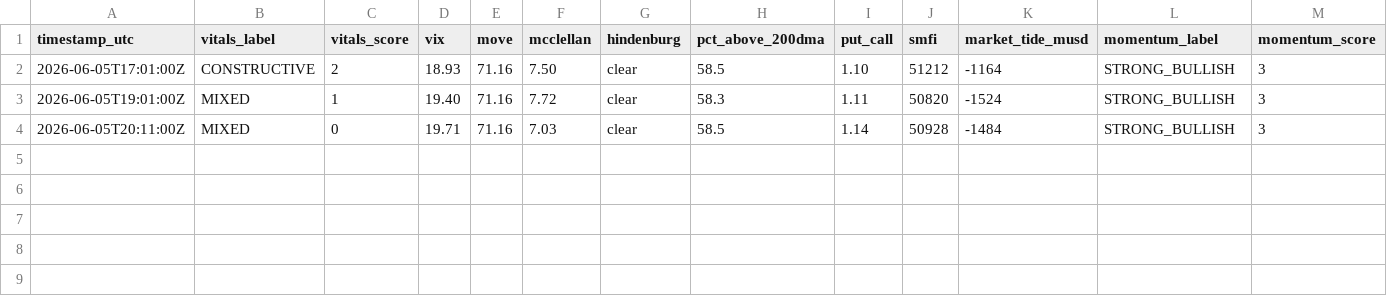
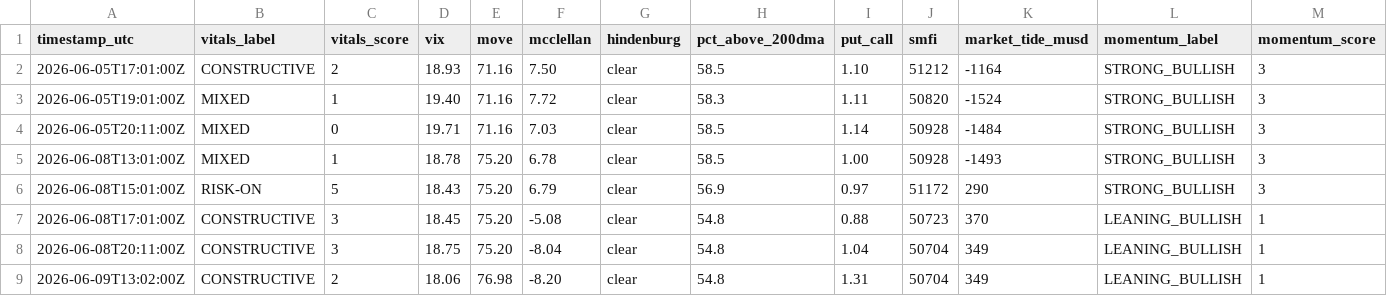
Before and after one commit to natalivm/Market-Vitals, a CSV file: data/vitals_history.csv, drawn as a sheet; only a part is shown; rows hold the shown columns only; the diff names each change by its address in the sheet, - before the commit and + after, or states it on an @@ line.

```diff
--- a/data/vitals_history.csv
+++ b/data/vitals_history.csv
+row 5: 2026-06-08T13:01:00Z | MIXED | 1 | 18.78 | 75.20 | 6.78 | clear | 58.5 | 1.00 | 50928 | -1493 | STRONG_BULLISH | 3
+row 6: 2026-06-08T15:01:00Z | RISK-ON | 5 | 18.43 | 75.20 | 6.79 | clear | 56.9 | 0.97 | 51172 | 290 | STRONG_BULLISH | 3
+row 7: 2026-06-08T17:01:00Z | CONSTRUCTIVE | 3 | 18.45 | 75.20 | -5.08 | clear | 54.8 | 0.88 | 50723 | 370 | LEANING_BULLISH | 1
+row 8: 2026-06-08T20:11:00Z | CONSTRUCTIVE | 3 | 18.75 | 75.20 | -8.04 | clear | 54.8 | 1.04 | 50704 | 349 | LEANING_BULLISH | 1
+row 9: 2026-06-09T13:02:00Z | CONSTRUCTIVE | 2 | 18.06 | 76.98 | -8.20 | clear | 54.8 | 1.31 | 50704 | 349 | LEANING_BULLISH | 1
```
Also changed, not shown: 1 other file.
